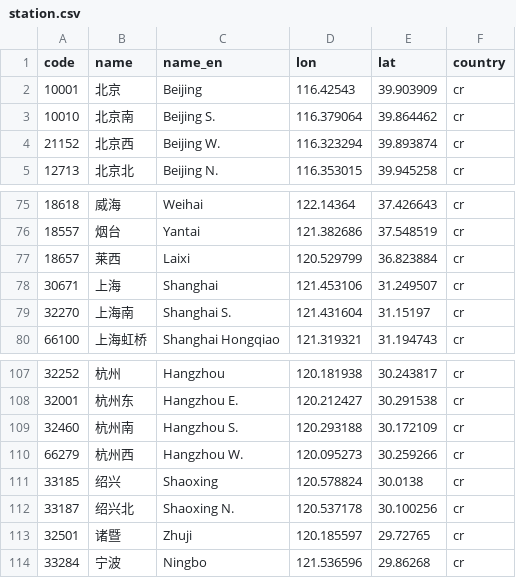
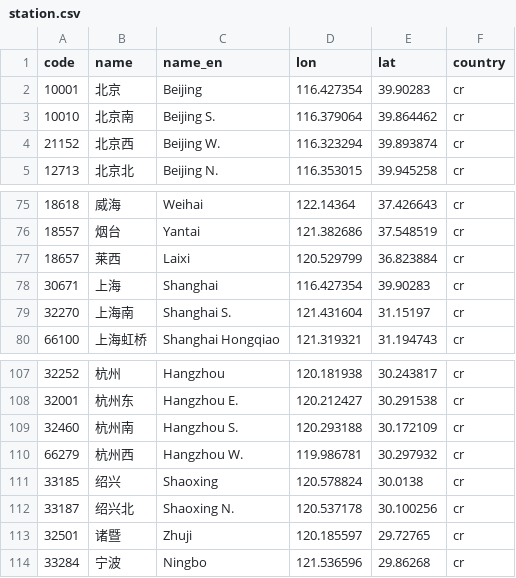
Before and after one commit to wu-ys/wheredidIgo, a CSV file: railway/station.csv, drawn as a sheet; only a part is shown, gaps mark what is left out.

```diff
--- a/railway/station.csv
+++ b/railway/station.csv
@@ -1,3 +1,3 @@
 code,name,name_en,lon,lat,country
-10001,北京,Beijing,116.42543,39.903909,cr
+10001,北京,Beijing,116.427354,39.90283,cr
 10010,北京南,Beijing S.,116.379064,39.864462,cr
@@ -77,3 +77,3 @@ code,name,name_en,lon,lat,country
 18657,莱西,Laixi,120.529799,36.823884,cr
-30671,上海,Shanghai,121.453106,31.249507,cr
+30671,上海,Shanghai,116.427354,39.90283,cr
 32270,上海南,Shanghai S.,121.431604,31.15197,cr
@@ -109,3 +109,3 @@ code,name,name_en,lon,lat,country
 32460,杭州南,Hangzhou S.,120.293188,30.172109,cr
-66279,杭州西,Hangzhou W.,120.095273,30.259266,cr
+66279,杭州西,Hangzhou W.,119.986781,30.297932,cr
 33185,绍兴,Shaoxing,120.578824,30.0138,cr
```
Also changed, not shown: railway/railway.csv, railway/unusedstation.csv.
